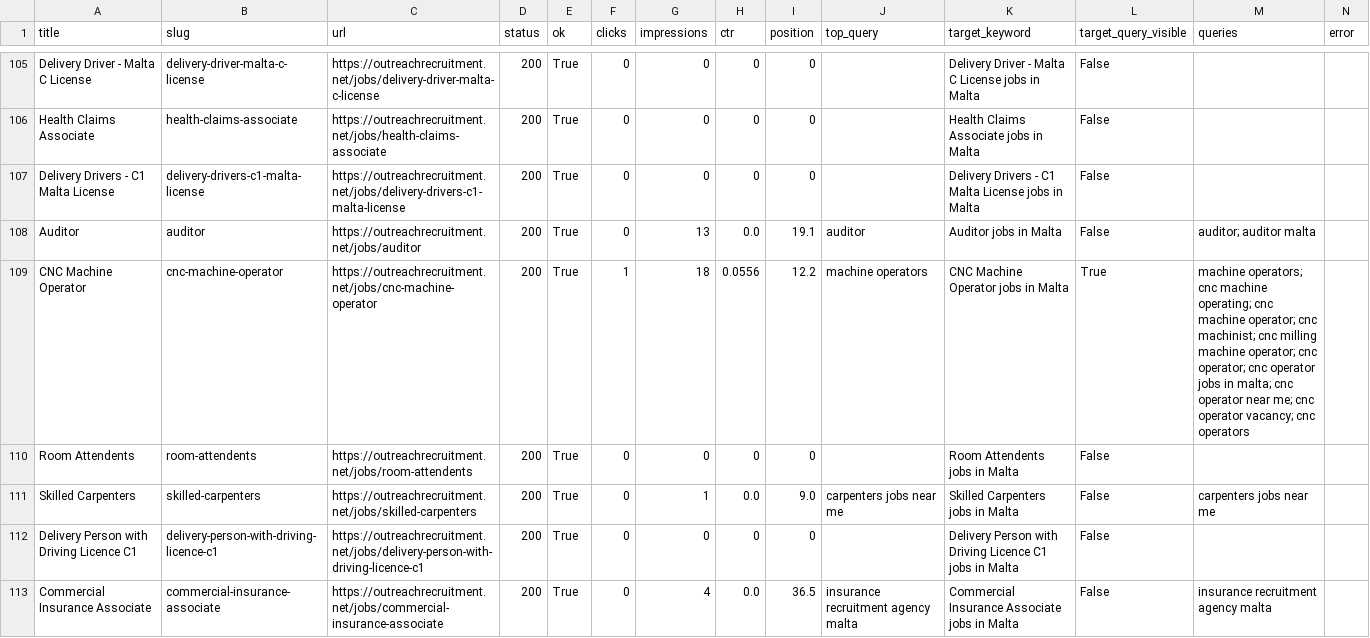
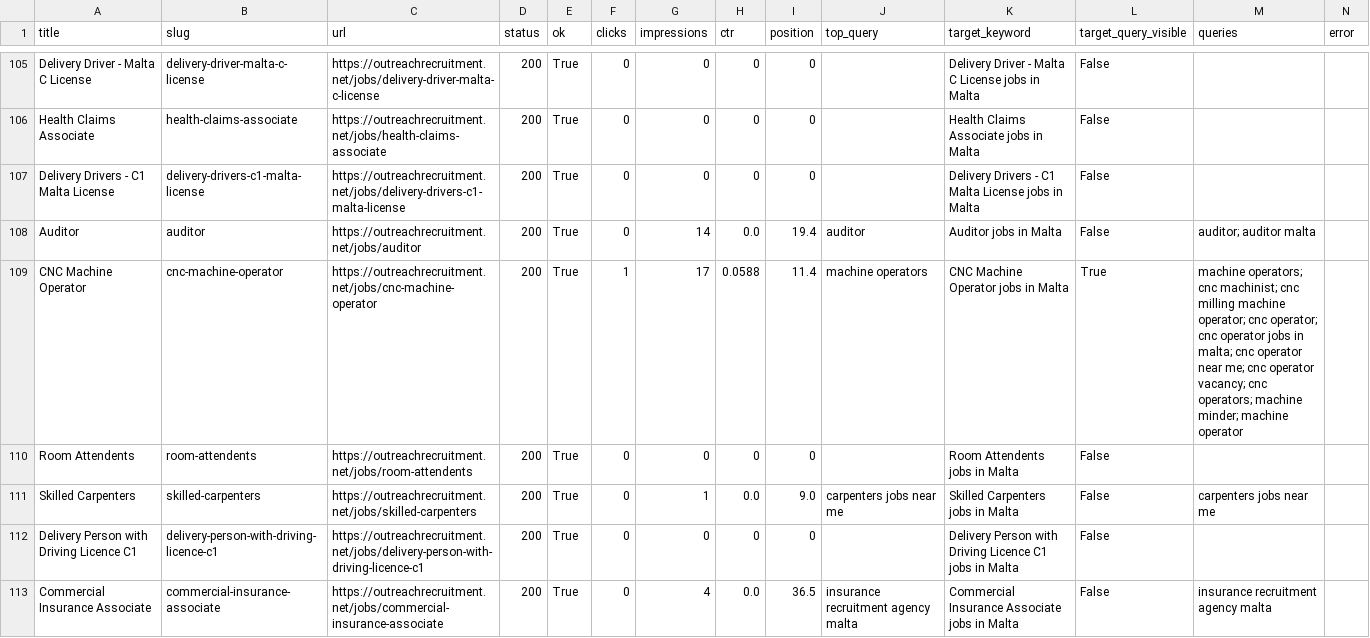
Before and after one commit to sofyanebarakat-beep/OutreachRecruitment-Jobs-in-Malta, a CSV file: reports/gsc_search_performance.csv, drawn as a sheet; only a part is shown, gaps mark what is left out; the diff covers the shown part only.

```diff
--- a/reports/gsc_search_performance.csv
+++ b/reports/gsc_search_performance.csv
@@ -107,4 +107,4 @@ Health Claims Associate,health-claims-associate,https://outreachrecruitment.net/
 Delivery Drivers - C1 Malta License,delivery-drivers-c1-malta-license,https://outreachrecruitment.net/jobs/delivery-drivers-c1-malta-license,200,True,0,0,0,0,,Delivery Drivers - C1 Malta License jobs in Malta,False,,
-Auditor,auditor,https://outreachrecruitment.net/jobs/auditor,200,True,0,13,0.0,19.1,auditor,Auditor jobs in Malta,False,auditor; auditor malta,
-CNC Machine Operator,cnc-machine-operator,https://outreachrecruitment.net/jobs/cnc-machine-operator,200,True,1,18,0.0556,12.2,machine operators,CNC Machine Operator jobs in Malta,True,machine operators; cnc machine operating; cnc machine operator; cnc machinist; cnc milling machine operator; cnc operator; cnc operator jobs in malta; cnc operator near me; cnc operator vacancy; cnc operators,
+Auditor,auditor,https://outreachrecruitment.net/jobs/auditor,200,True,0,14,0.0,19.4,auditor,Auditor jobs in Malta,False,auditor; auditor malta,
+CNC Machine Operator,cnc-machine-operator,https://outreachrecruitment.net/jobs/cnc-machine-operator,200,True,1,17,0.0588,11.4,machine operators,CNC Machine Operator jobs in Malta,True,machine operators; cnc machinist; cnc milling machine operator; cnc operator; cnc operator jobs in malta; cnc operator near me; cnc operator vacancy; cnc operators; machine minder; machine operator,
 Room Attendents,room-attendents,https://outreachrecruitment.net/jobs/room-attendents,200,True,0,0,0,0,,Room Attendents jobs in Malta,False,,
```
Also changed, not shown: 1 added row, 1 removed row and 34 edited cells elsewhere in this file, reports/google_indexing_history.csv, reports/gsc_url_inspection.csv, 23 other files.
